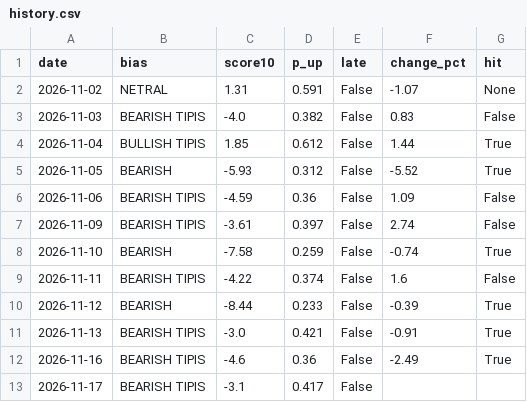
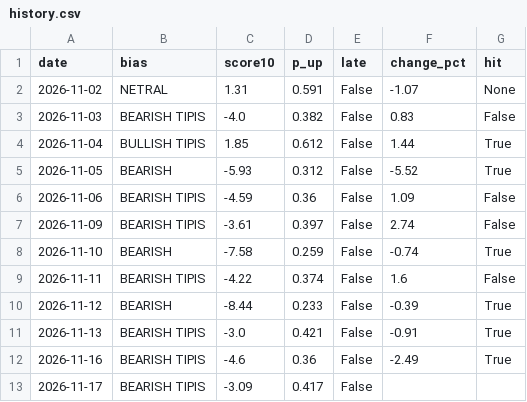
Before and after one commit to bayusamudras/nasdaq-agent, a CSV file: docs/history.csv, drawn as a sheet.

```diff
--- a/docs/history.csv
+++ b/docs/history.csv
@@ -12,2 +12,2 @@ date,bias,score10,p_up,late,change_pct,hit
 2026-11-16,BEARISH TIPIS,-4.6,0.36,False,-2.49,True
-2026-11-17,BEARISH TIPIS,-3.1,0.417,False,,
+2026-11-17,BEARISH TIPIS,-3.09,0.417,False,,
```
Also changed, not shown: 3 other files.
